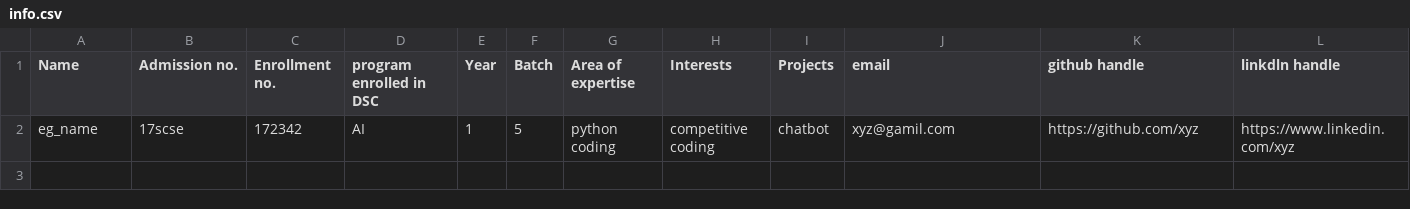
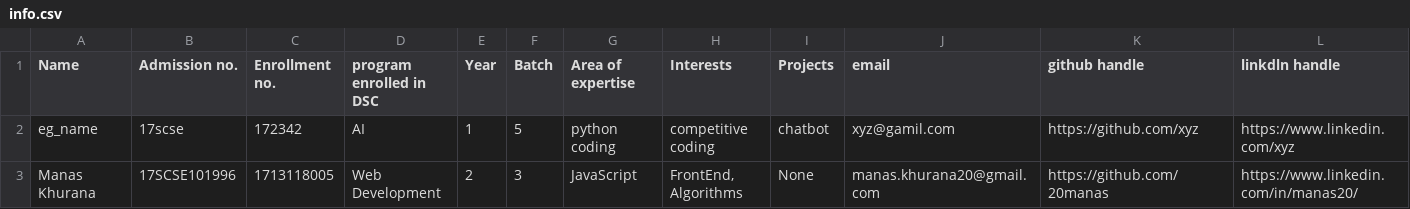
Before and after one commit to vishvaketan/gitTest, a CSV file: info.csv, drawn as a sheet; only a part is shown; rows hold the shown columns only; the diff names each change by its address in the sheet, - before the commit and + after, or states it on an @@ line.

Commit message:
Add my details!
I don't care if spaces increase file sizes

```diff
--- a/info.csv
+++ b/info.csv
+row 3: Manas Khurana | 17SCSE101996 | 1713118005 | Web Development | 2 | 3 | JavaScript | FrontEnd, Algorithms | None | manas.khurana20@gmail.com | https://github.com/20manas | https://www.linkedin.com/in/manas20/
```
